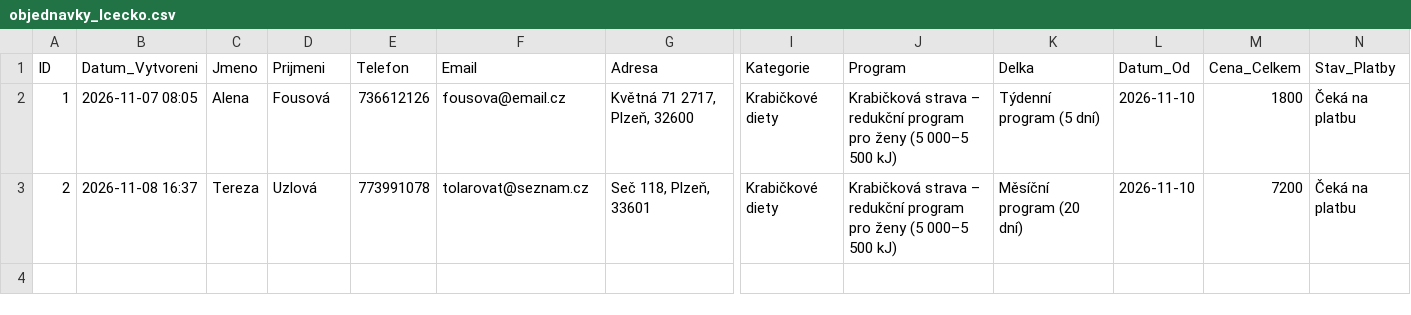
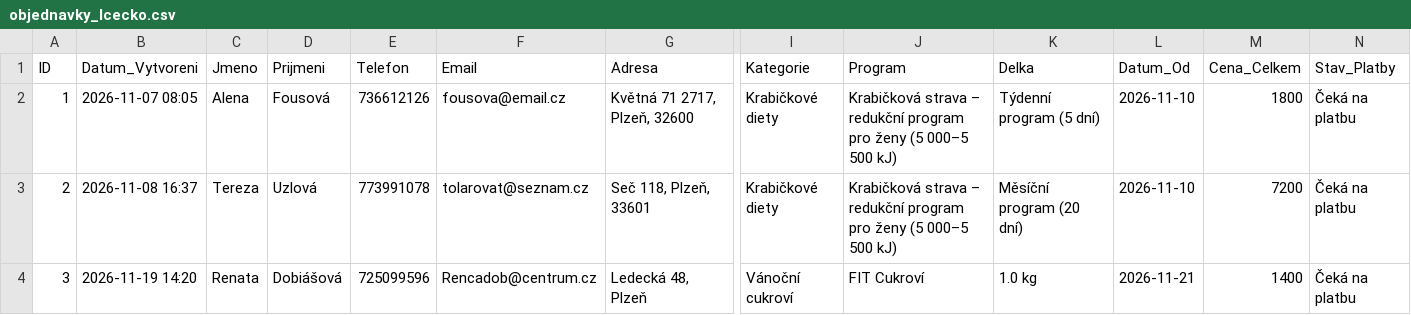
Before and after one commit to Kairlai/lcecko_app, a CSV file: objednavky_lcecko.csv, drawn as a sheet; only a part is shown, gaps mark what is left out; rows hold the shown columns only; the diff names each change by its address in the sheet, - before the commit and + after, or states it on an @@ line.

Commit message:
Aktualizace objednavek L-Cecko

```diff
--- a/objednavky_lcecko.csv
+++ b/objednavky_lcecko.csv
+row 4: 3 | 2026-11-19 14:20 | Renata | Dobiášová | 725099596 | Rencadob@centrum.cz | Ledecká 48, Plzeň | Vánoční cukroví | FIT Cukroví | 1.0 kg | 2026-11-21 | 1400 | Čeká na platbu
```
